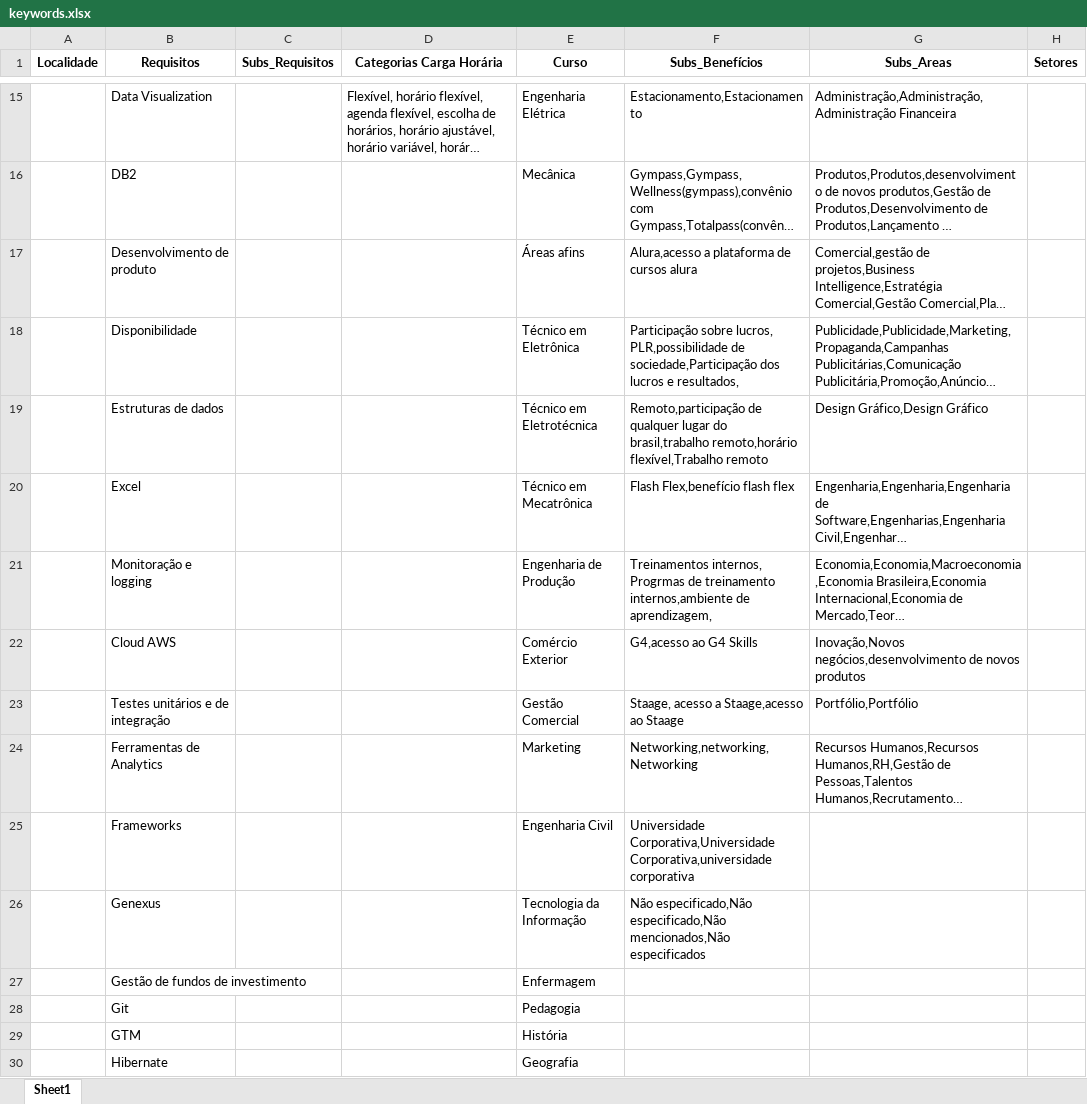
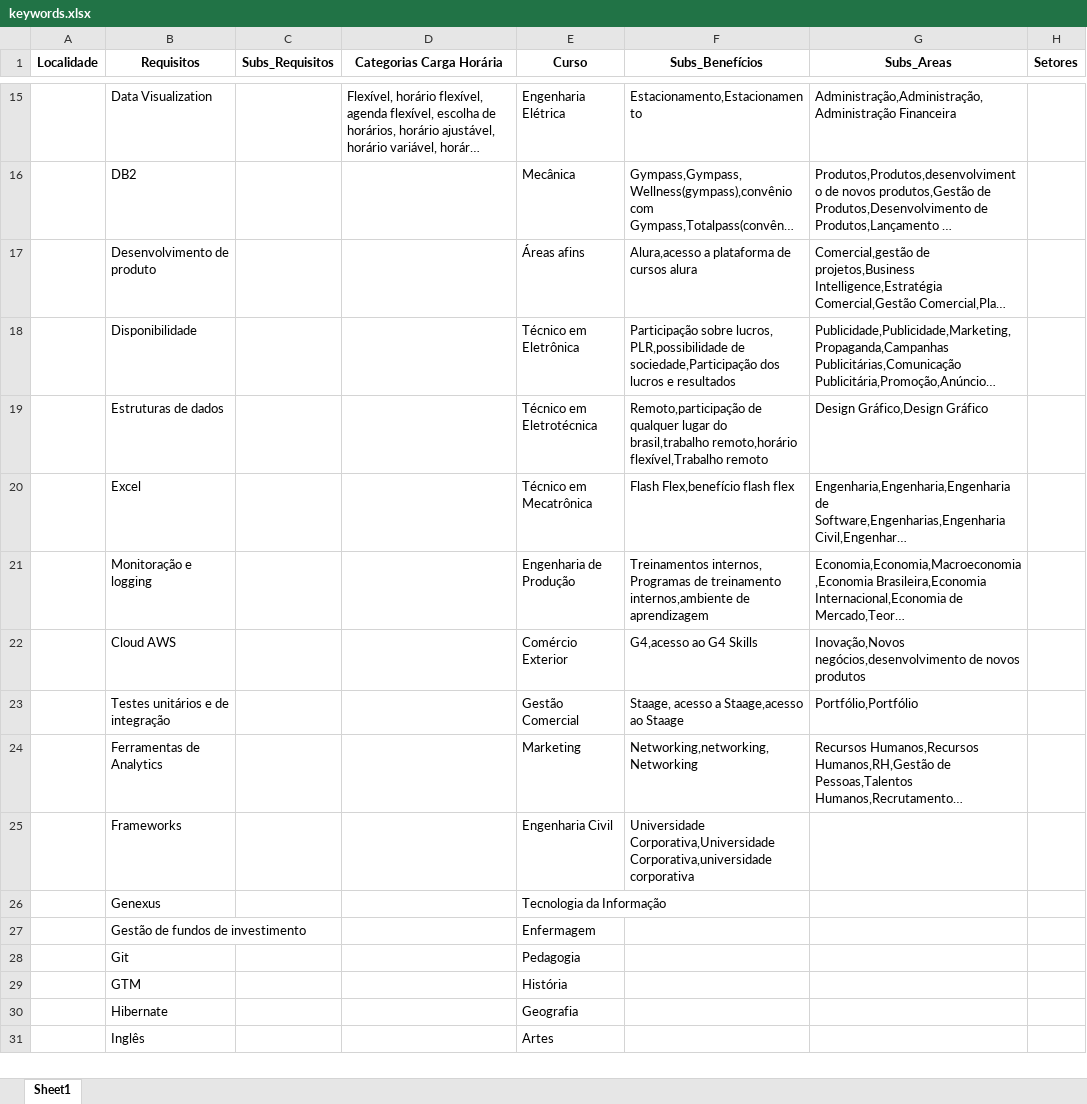
Before and after one commit to denilsonsoares/CHATBOT_CEE, an Excel workbook: keywords.xlsx, sheet Sheet1, drawn as a sheet; only a part is shown, gaps mark what is left out; the shorter side is filled out with more unchanged rows; long unchanged cells end in …; values as stored, in another font and other column widths than the file's, no borders; the diff names each change by its address in the sheet, - before the commit and + after, or states it on an @@ line.

Commit message:
update keywords beneficios

```diff
--- a/keywords.xlsx (sheet Sheet1)
+++ b/keywords.xlsx (sheet Sheet1)
-F18 (Subs_Benefícios): …lucros e resultados,
+F18 (Subs_Benefícios): …lucros e resultados
-F21 (Subs_Benefícios): Treinamentos internos, Progrmas de treinamento internos,ambiente de aprendizagem,
+F21 (Subs_Benefícios): Treinamentos internos, Programas de treinamento internos,ambiente de aprendizagem
-F26 (Subs_Benefícios): Não especificado,Não especificado,Não mencionados,Não especificados
+F26 (Subs_Benefícios): (empty)
```
Also changed, not shown: simplified_job_info_gpt3_125.xlsx.
